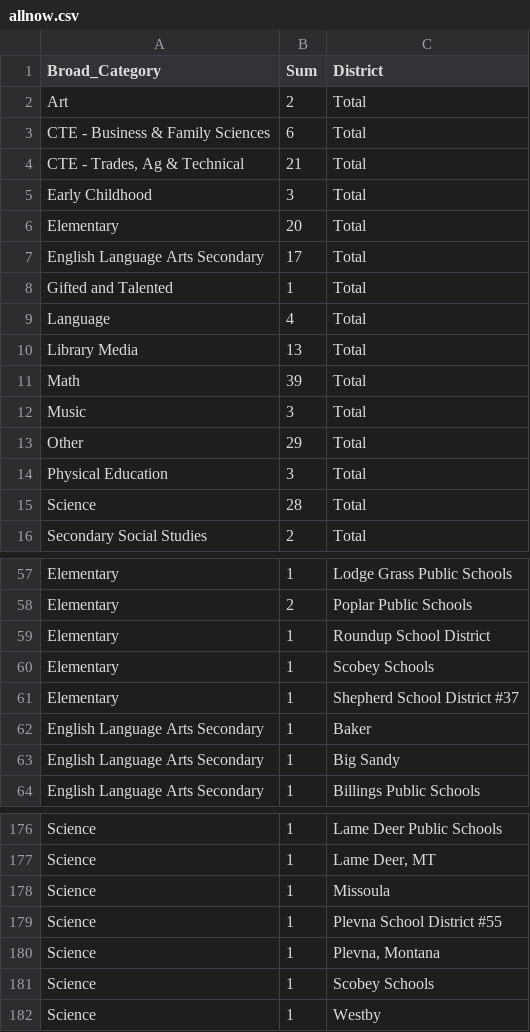
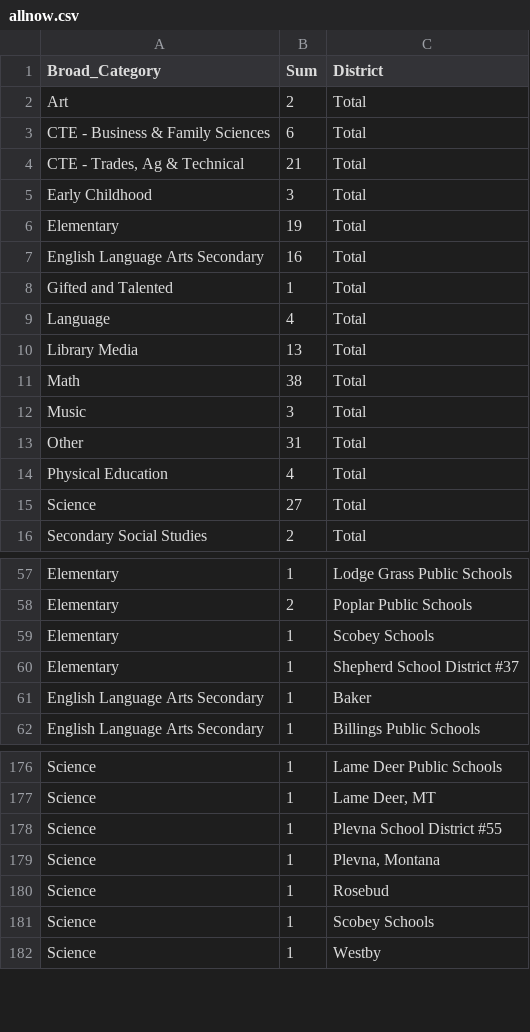
Before and after one commit to bostickmike/Montana-Education-Jobs-Dashboard, a CSV file: Mt_Ed_Jobs/allnow.csv, drawn as a sheet; only a part is shown, gaps mark what is left out; the diff covers the shown part only.

```diff
--- a/Mt_Ed_Jobs/allnow.csv
+++ b/Mt_Ed_Jobs/allnow.csv
@@ -5,4 +5,4 @@
 "Early Childhood",3,"Total"
-"Elementary",20,"Total"
-"English Language Arts Secondary",17,"Total"
+"Elementary",19,"Total"
+"English Language Arts Secondary",16,"Total"
 "Gifted and Talented",1,"Total"
@@ -10,7 +10,7 @@
 "Library Media",13,"Total"
-"Math",39,"Total"
+"Math",38,"Total"
 "Music",3,"Total"
-"Other",29,"Total"
-"Physical Education",3,"Total"
-"Science",28,"Total"
+"Other",31,"Total"
+"Physical Education",4,"Total"
+"Science",27,"Total"
 "Secondary Social Studies",2,"Total"
@@ -58,3 +58,2 @@
 "Elementary",2,"Poplar Public Schools"
-"Elementary",1,"Roundup School District"
 "Elementary",1,"Scobey Schools"
@@ -62,3 +61,2 @@
 "English Language Arts Secondary",1,"Baker"
-"English Language Arts Secondary",1,"Big Sandy"
 "English Language Arts Secondary",1,"Billings Public Schools"
@@ -177,5 +177,5 @@
 "Science",1,"Lame Deer, MT"
-"Science",1,"Missoula"
 "Science",1,"Plevna School District #55"
 "Science",1,"Plevna, Montana"
+"Science",1,"Rosebud"
 "Science",1,"Scobey Schools"
```
Also changed, not shown: 3 added rows, 1 removed row and 1 edited cell elsewhere in this file, Mt_Ed_Jobs/allnow_he.csv, Mt_Ed_Jobs/he_institution_weekly_totals.csv, 10 other files.
